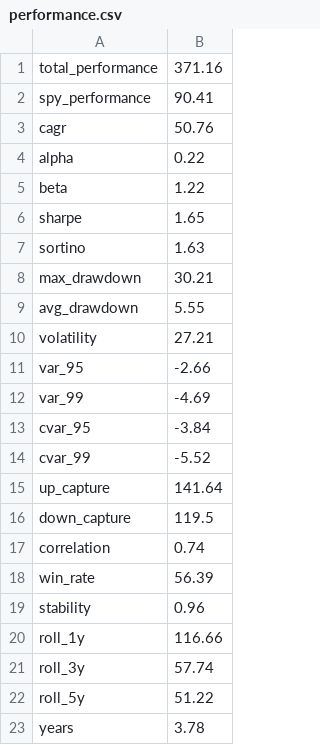
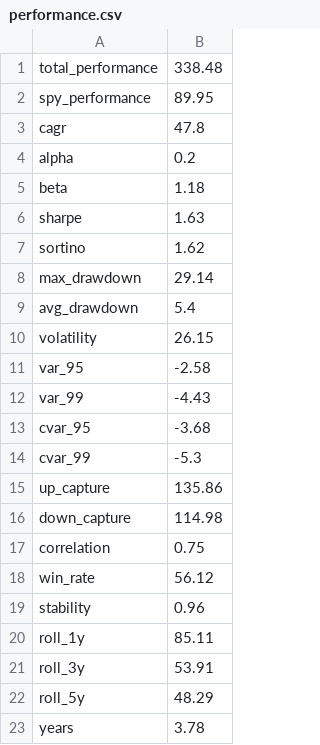
Before and after one commit to DarrenNL/DarrenNL, a CSV file: performance.csv, drawn as a sheet.

```diff
--- a/performance.csv
+++ b/performance.csv
@@ -1,23 +1,23 @@
-total_performance,371.16
-spy_performance,90.41
-cagr,50.76
-alpha,0.22
-beta,1.22
-sharpe,1.65
-sortino,1.63
-max_drawdown,30.21
-avg_drawdown,5.55
-volatility,27.21
-var_95,-2.66
-var_99,-4.69
-cvar_95,-3.84
-cvar_99,-5.52
-up_capture,141.64
-down_capture,119.5
-correlation,0.74
-win_rate,56.39
+total_performance,338.48
+spy_performance,89.95
+cagr,47.8
+alpha,0.2
+beta,1.18
+sharpe,1.63
+sortino,1.62
+max_drawdown,29.14
+avg_drawdown,5.4
+volatility,26.15
+var_95,-2.58
+var_99,-4.43
+cvar_95,-3.68
+cvar_99,-5.3
+up_capture,135.86
+down_capture,114.98
+correlation,0.75
+win_rate,56.12
 stability,0.96
-roll_1y,116.66
-roll_3y,57.74
-roll_5y,51.22
+roll_1y,85.11
+roll_3y,53.91
+roll_5y,48.29
 years,3.78
```
Also changed, not shown: 2 other files.
